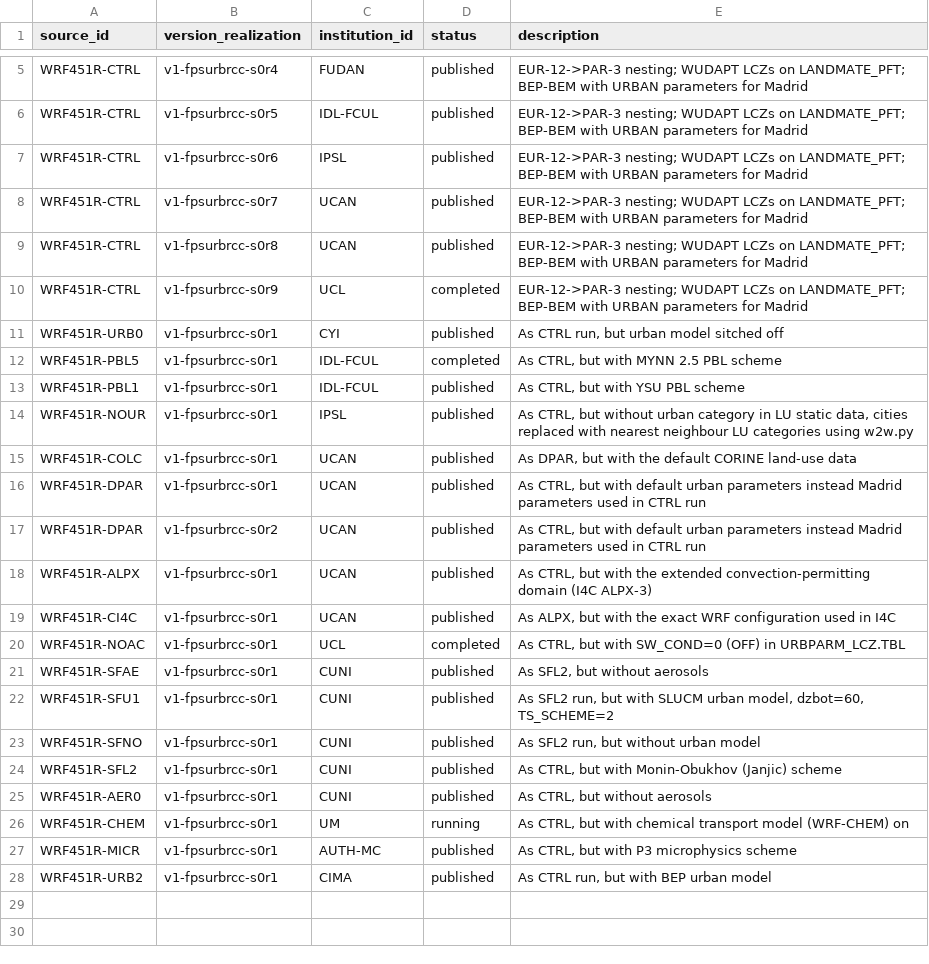
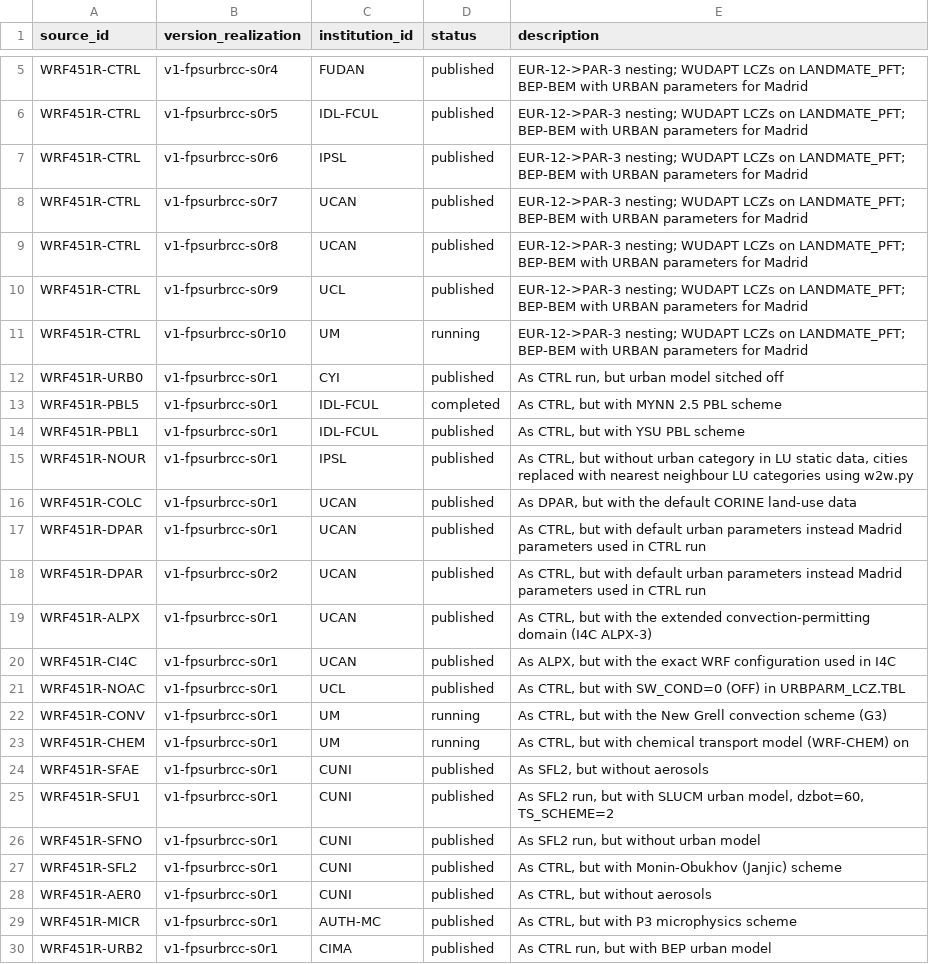
Before and after one commit to CORDEX-WRF-community/fps-urb-rcc, a CSV file: STAGE-0/FPS-URB-RCC_STAGE-0_WRF_experiment_list.csv, drawn as a sheet; only a part is shown, gaps mark what is left out.

```diff
--- a/STAGE-0/FPS-URB-RCC_STAGE-0_WRF_experiment_list.csv
+++ b/STAGE-0/FPS-URB-RCC_STAGE-0_WRF_experiment_list.csv
@@ -9,3 +9,4 @@ WRF451R-CTRL,v1-fpsurbrcc-s0r7,UCAN,published,EUR-12->PAR-3 nesting; WUDAPT LCZs
 WRF451R-CTRL,v1-fpsurbrcc-s0r8,UCAN,published,EUR-12->PAR-3 nesting; WUDAPT LCZs on LANDMATE_PFT; BEP-BEM with URBAN parameters for Madrid
-WRF451R-CTRL,v1-fpsurbrcc-s0r9,UCL,completed,EUR-12->PAR-3 nesting; WUDAPT LCZs on LANDMATE_PFT; BEP-BEM with URBAN parameters for Madrid
+WRF451R-CTRL,v1-fpsurbrcc-s0r9,UCL,published,EUR-12->PAR-3 nesting; WUDAPT LCZs on LANDMATE_PFT; BEP-BEM with URBAN parameters for Madrid
+WRF451R-CTRL,v1-fpsurbrcc-s0r10,UM,running,EUR-12->PAR-3 nesting; WUDAPT LCZs on LANDMATE_PFT; BEP-BEM with URBAN parameters for Madrid
 WRF451R-URB0,v1-fpsurbrcc-s0r1,CYI,published,"As CTRL run, but urban model sitched off"
@@ -19,3 +20,5 @@ WRF451R-ALPX,v1-fpsurbrcc-s0r1,UCAN,published,"As CTRL, but with the extended co
 WRF451R-CI4C,v1-fpsurbrcc-s0r1,UCAN,published,"As ALPX, but with the exact WRF configuration used in I4C"
-WRF451R-NOAC,v1-fpsurbrcc-s0r1,UCL,completed,"As CTRL, but with SW_COND=0 (OFF) in URBPARM_LCZ.TBL"
+WRF451R-NOAC,v1-fpsurbrcc-s0r1,UCL,published,"As CTRL, but with SW_COND=0 (OFF) in URBPARM_LCZ.TBL"
+WRF451R-CONV,v1-fpsurbrcc-s0r1,UM,running,"As CTRL, but with the New Grell convection scheme (G3)"
+WRF451R-CHEM,v1-fpsurbrcc-s0r1,UM,running,"As CTRL, but with chemical transport model (WRF-CHEM) on"
 WRF451R-SFAE,v1-fpsurbrcc-s0r1,CUNI,published,"As SFL2, but without aerosols"
@@ -25,3 +28,2 @@ WRF451R-SFL2,v1-fpsurbrcc-s0r1,CUNI,published,"As CTRL, but with Monin-Obukhov (
 WRF451R-AER0,v1-fpsurbrcc-s0r1,CUNI,published,"As CTRL, but without aerosols"
-WRF451R-CHEM,v1-fpsurbrcc-s0r1,UM,running,"As CTRL, but with chemical transport model (WRF-CHEM) on"
 WRF451R-MICR,v1-fpsurbrcc-s0r1,AUTH-MC,published,"As CTRL, but with P3 microphysics scheme"
```
Also changed, not shown: STAGE-0/FPS-URB-RCC_STAGE-0_WRF_experiment_design.csv, 2 other files.
